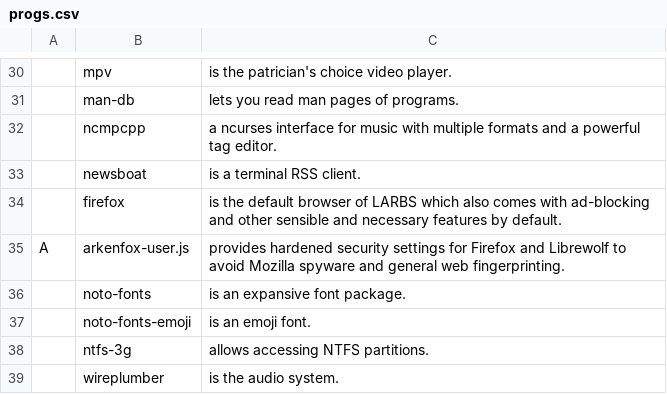
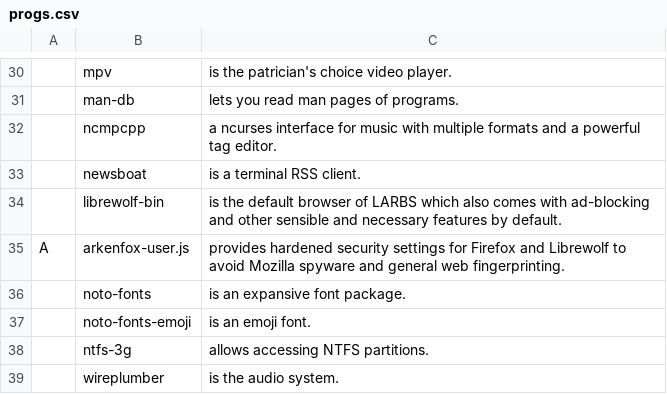
Before and after one commit to chumutt/CUMFLARBS, a CSV file: static/progs.csv, drawn as a sheet; only a part is shown, gaps mark what is left out; the diff names each change by its address in the sheet, - before the commit and + after, or states it on an @@ line.

Commit message:
librewolf over firefox

```diff
--- a/static/progs.csv
+++ b/static/progs.csv
-B34: firefox
+B34: librewolf-bin
```
